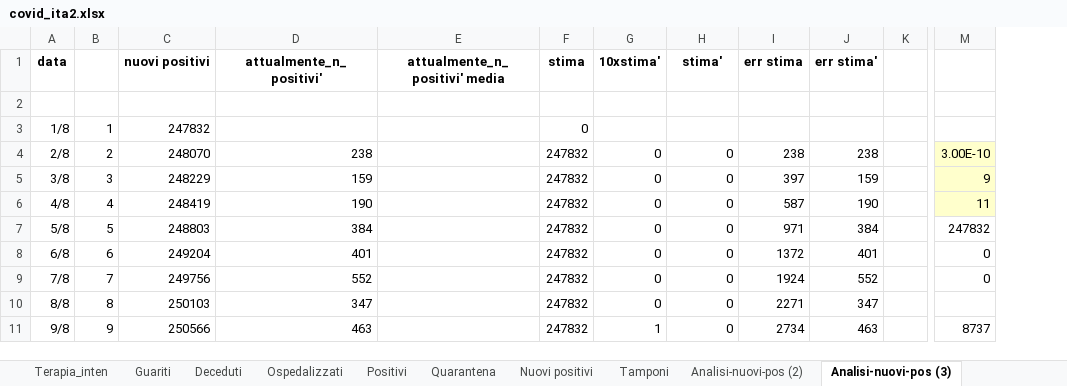
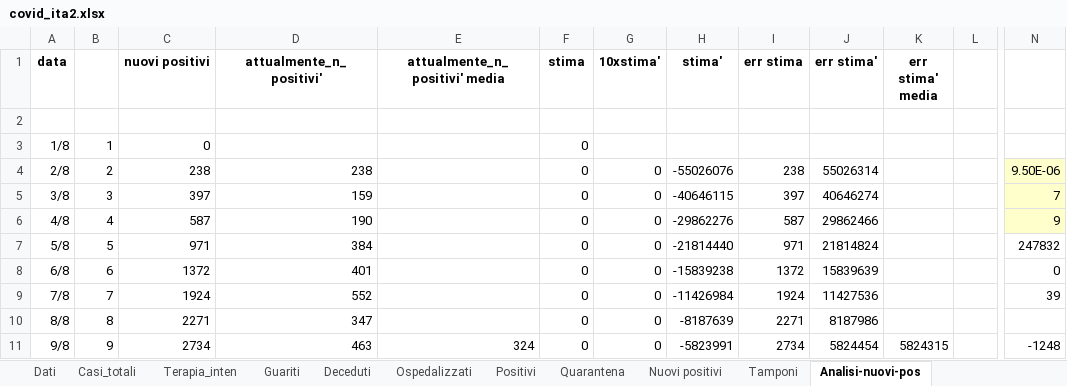
Before and after one commit to mattecarpa/Covid19, an Excel workbook: covid_ita2.xlsx, sheet Analisi-nuovi-pos, drawn as a sheet; only a part is shown, gaps mark what is left out; values as stored, in another font and other column widths than the file's, no borders; charts and pictures not drawn; removed rows and columns are numbered as before the commit, all else as after; the diff covers the shown part only; the diff names each change by its address in the sheet, - before the commit and + after, or states it on an @@ line.

```diff
--- a/covid_ita2.xlsx (sheet Analisi-nuovi-pos)
+++ b/covid_ita2.xlsx (sheet Analisi-nuovi-pos)
-sheet tab: Analisi-nuovi-pos (3)
+sheet tab: Analisi-nuovi-pos
+column K (err stima' media), row 11: 5824315
-column M, rows 4-11: 3.00E-10 | 9 | 11 | 247832 | 0 | 0 |  | 8737
+column N, rows 4-11: 9.50E-06 | 7 | 9 | 247832 | 0 | 39 |  | -1248
-C3 (nuovi positivi): 247832
+C3 (nuovi positivi): 0
-C4 (nuovi positivi): 248070
+C4 (nuovi positivi): 238
-F4:F11 (stima): 247832
+F4:F11 (stima): 0
-H4 (stima'): 0
+H4 (stima'): -55026076
-J4 (err stima'): 238
+J4 (err stima'): 55026314
-C5 (nuovi positivi): 248229
+C5 (nuovi positivi): 397
-H5 (stima'): 0
+H5 (stima'): -40646115
-J5 (err stima'): 159
+J5 (err stima'): 40646274
-C6 (nuovi positivi): 248419
+C6 (nuovi positivi): 587
-H6 (stima'): 0
+H6 (stima'): -29862276
-J6 (err stima'): 190
+J6 (err stima'): 29862466
-C7 (nuovi positivi): 248803
+C7 (nuovi positivi): 971
-H7 (stima'): 0
+H7 (stima'): -21814440
-J7 (err stima'): 384
+J7 (err stima'): 21814824
-C8 (nuovi positivi): 249204
+C8 (nuovi positivi): 1372
-H8 (stima'): 0
+H8 (stima'): -15839238
-J8 (err stima'): 401
+J8 (err stima'): 15839639
-C9 (nuovi positivi): 249756
+C9 (nuovi positivi): 1924
-H9 (stima'): 0
+H9 (stima'): -11426984
-J9 (err stima'): 552
+J9 (err stima'): 11427536
-C10 (nuovi positivi): 250103
+C10 (nuovi positivi): 2271
-H10 (stima'): 0
+H10 (stima'): -8187639
-J10 (err stima'): 347
+J10 (err stima'): 8187986
-C11 (nuovi positivi): 250566
+C11 (nuovi positivi): 2734
-E11 (attualmente_n_positivi' media): (empty)
+E11 (attualmente_n_positivi' media): 324
-G11 (10xstima'): 1
+G11 (10xstima'): 0
-H11 (stima'): 0
+H11 (stima'): -5823991
-J11 (err stima'): 463
+J11 (err stima'): 5824454
```
Also changed, not shown: 802 edited cells elsewhere in this sheet, other sheet tabs, charts or pictures, covid_bilog_2.xlsx.
